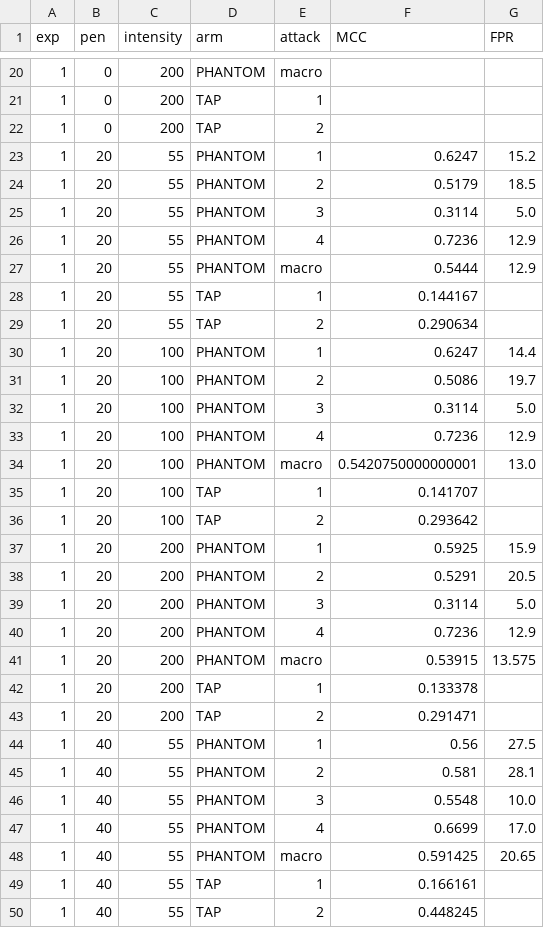
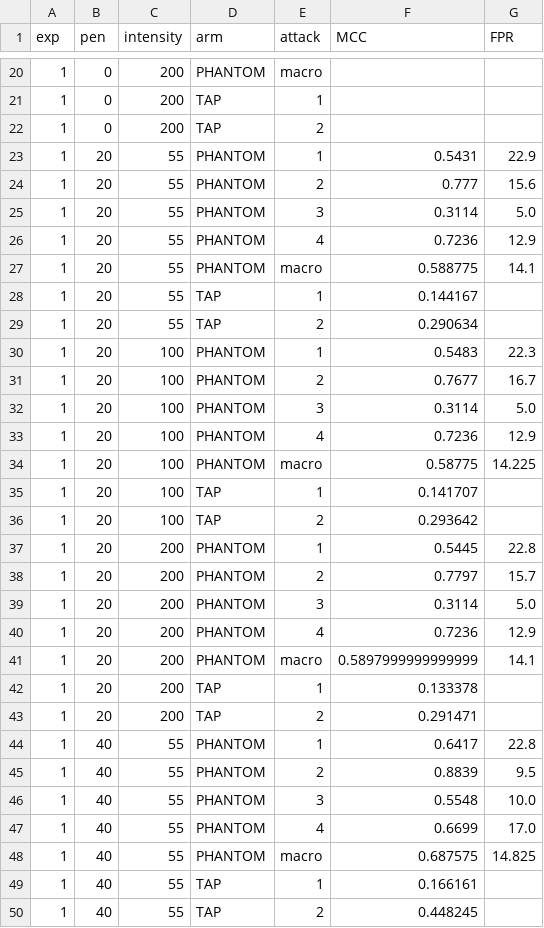
Before and after one commit to SajaniBandara/Final-Year-project, a CSV file: docs/phantom_exp23/exp1_scores.csv, drawn as a sheet; only a part is shown, gaps mark what is left out; the diff covers the shown part only.

Commit message:
phantom: regen Exp1/Exp4 trend curves with A1/A2 fusion fix (dw_mark_suspect)
Re-ran A1/A2 trend cells with --dw_mark_suspect=1 so curves match the corrected
SOTA table. A2 climbs 0.768(p20)->0.886(p40)->0.911(p60), consistent with the
0.920 SOTA point (was ~0.60 pre-fix). A3/A4 unchanged (TCAM). Sweep 52/52, 0 fails.

```diff
--- a/docs/phantom_exp23/exp1_scores.csv
+++ b/docs/phantom_exp23/exp1_scores.csv
@@ -22,28 +22,28 @@ exp,pen,intensity,arm,attack,MCC,FPR
 1,0,200,TAP,2,,
-1,20,55,PHANTOM,1,0.6247,15.2
-1,20,55,PHANTOM,2,0.5179,18.5
+1,20,55,PHANTOM,1,0.5431,22.9
+1,20,55,PHANTOM,2,0.777,15.6
 1,20,55,PHANTOM,3,0.3114,5.0
 1,20,55,PHANTOM,4,0.7236,12.9
-1,20,55,PHANTOM,macro,0.5444,12.9
+1,20,55,PHANTOM,macro,0.588775,14.1
 1,20,55,TAP,1,0.144167,
 1,20,55,TAP,2,0.290634,
-1,20,100,PHANTOM,1,0.6247,14.4
-1,20,100,PHANTOM,2,0.5086,19.7
+1,20,100,PHANTOM,1,0.5483,22.3
+1,20,100,PHANTOM,2,0.7677,16.7
 1,20,100,PHANTOM,3,0.3114,5.0
 1,20,100,PHANTOM,4,0.7236,12.9
-1,20,100,PHANTOM,macro,0.5420750000000001,13.0
+1,20,100,PHANTOM,macro,0.58775,14.225
 1,20,100,TAP,1,0.141707,
 1,20,100,TAP,2,0.293642,
-1,20,200,PHANTOM,1,0.5925,15.9
-1,20,200,PHANTOM,2,0.5291,20.5
+1,20,200,PHANTOM,1,0.5445,22.8
+1,20,200,PHANTOM,2,0.7797,15.7
 1,20,200,PHANTOM,3,0.3114,5.0
 1,20,200,PHANTOM,4,0.7236,12.9
-1,20,200,PHANTOM,macro,0.53915,13.575
+1,20,200,PHANTOM,macro,0.5897999999999999,14.1
 1,20,200,TAP,1,0.133378,
 1,20,200,TAP,2,0.291471,
-1,40,55,PHANTOM,1,0.56,27.5
-1,40,55,PHANTOM,2,0.581,28.1
+1,40,55,PHANTOM,1,0.6417,22.8
+1,40,55,PHANTOM,2,0.8839,9.5
 1,40,55,PHANTOM,3,0.5548,10.0
 1,40,55,PHANTOM,4,0.6699,17.0
-1,40,55,PHANTOM,macro,0.591425,20.65
+1,40,55,PHANTOM,macro,0.687575,14.825
 1,40,55,TAP,1,0.166161,
```
Also changed, not shown: 66 edited cells elsewhere in this file, docs/phantom_exp23/exp4_scores.csv, 5 other files.
